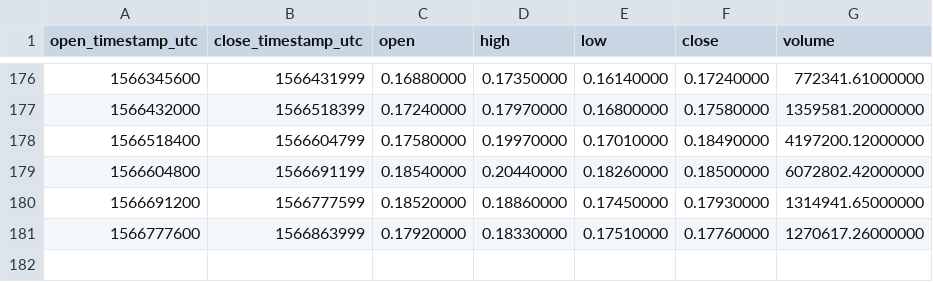
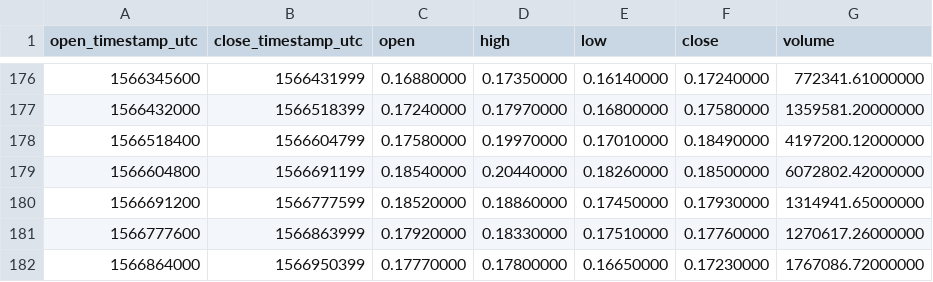
Before and after one commit to cryptobigbro/binance-ZRXUSDT, a CSV file: binance-ZRXUSDT-1d.csv, drawn as a sheet; only a part is shown, gaps mark what is left out.

```diff
--- a/binance-ZRXUSDT-1d.csv
+++ b/binance-ZRXUSDT-1d.csv
@@ -181 +181,2 @@ open_timestamp_utc,close_timestamp_utc,open,high,low,close,volume
 1566777600,1566863999,0.17920000,0.18330000,0.17510000,0.17760000,1270617.26000000
+1566864000,1566950399,0.17770000,0.17800000,0.16650000,0.17230000,1767086.72000000
```
Also changed, not shown: binance-ZRXUSDT-1h.csv.
